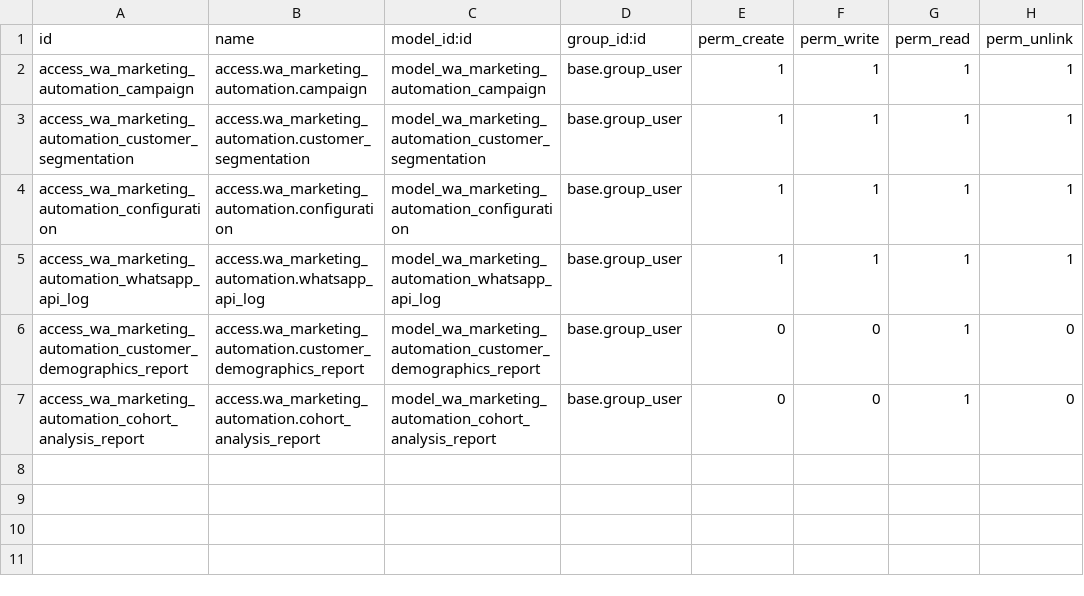
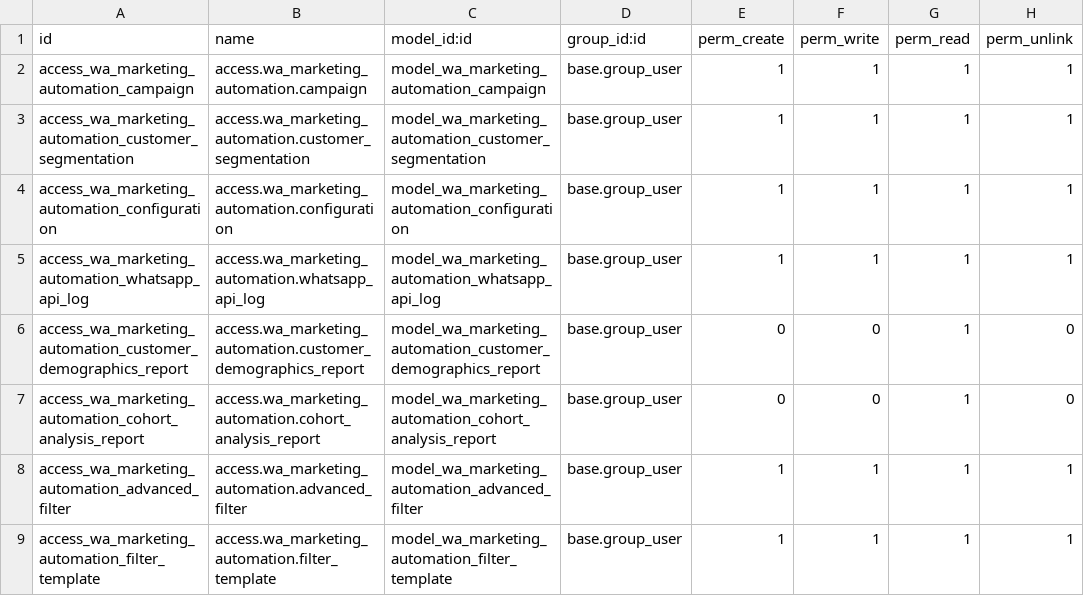
Before and after one commit to antonygunawan94/odoo, a CSV file: my_addons/wa_marketing_automation/security/ir.model.access.csv, drawn as a sheet; the diff names each change by its address in the sheet, - before the commit and + after, or states it on an @@ line.

```diff
--- a/my_addons/wa_marketing_automation/security/ir.model.access.csv
+++ b/my_addons/wa_marketing_automation/security/ir.model.access.csv
+row 8: access_wa_marketing_automation_advanced_filter | access.wa_marketing_automation.advanced_filter | model_wa_marketing_automation_advanced_filter | base.group_user | 1 | 1 | 1 | 1
+row 9: access_wa_marketing_automation_filter_template | access.wa_marketing_automation.filter_template | model_wa_marketing_automation_filter_template | base.group_user | 1 | 1 | 1 | 1
```
Also changed, not shown: 15 other files.
